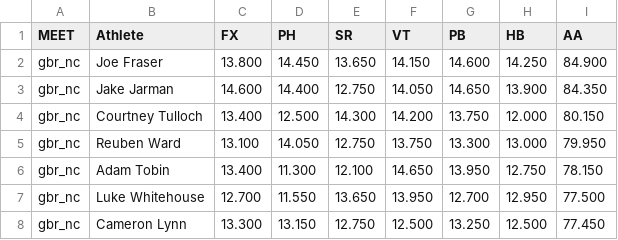
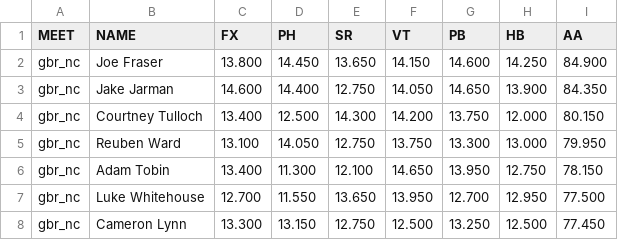
Before and after one commit to dyasui/MAG-stats, a CSV file: GreatBritain2024/BritChamps_results.csv, drawn as a sheet; only a part is shown.

Commit message:
fixed brit champs column names

```diff
--- a/GreatBritain2024/BritChamps_results.csv
+++ b/GreatBritain2024/BritChamps_results.csv
@@ -1,2 +1,2 @@
-MEET,     Athlete,                   FX,     PH,     SR,     VT,     PB,     HB,     AA
+MEET,     NAME,                      FX,     PH,     SR,     VT,     PB,     HB,     AA
 "gbr_nc", "Joe Fraser",              13.800, 14.450, 13.650, 14.150, 14.600, 14.250, 84.900
```
